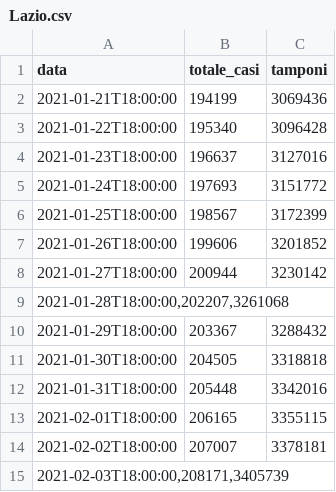
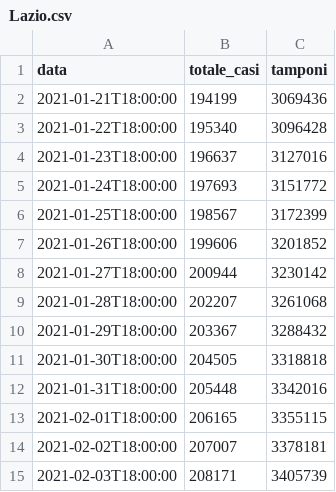
Before and after one commit to aribussola/dati-covid-regioni-icon, a CSV file: Italia-dataSet-COVID/Lazio.csv, drawn as a sheet.

Commit message:
Update Lazio.csv

```diff
--- a/Italia-dataSet-COVID/Lazio.csv
+++ b/Italia-dataSet-COVID/Lazio.csv
@@ -8,3 +8,3 @@
 2021-01-27T18:00:00,200944,3230142
-"2021-01-28T18:00:00,202207,3261068	"
+2021-01-28T18:00:00,202207,3261068	
 2021-01-29T18:00:00,203367,3288432
@@ -14,2 +14,2 @@
 2021-02-02T18:00:00,207007,3378181
-"2021-02-03T18:00:00,208171,3405739	"
+2021-02-03T18:00:00,208171,3405739	
```
